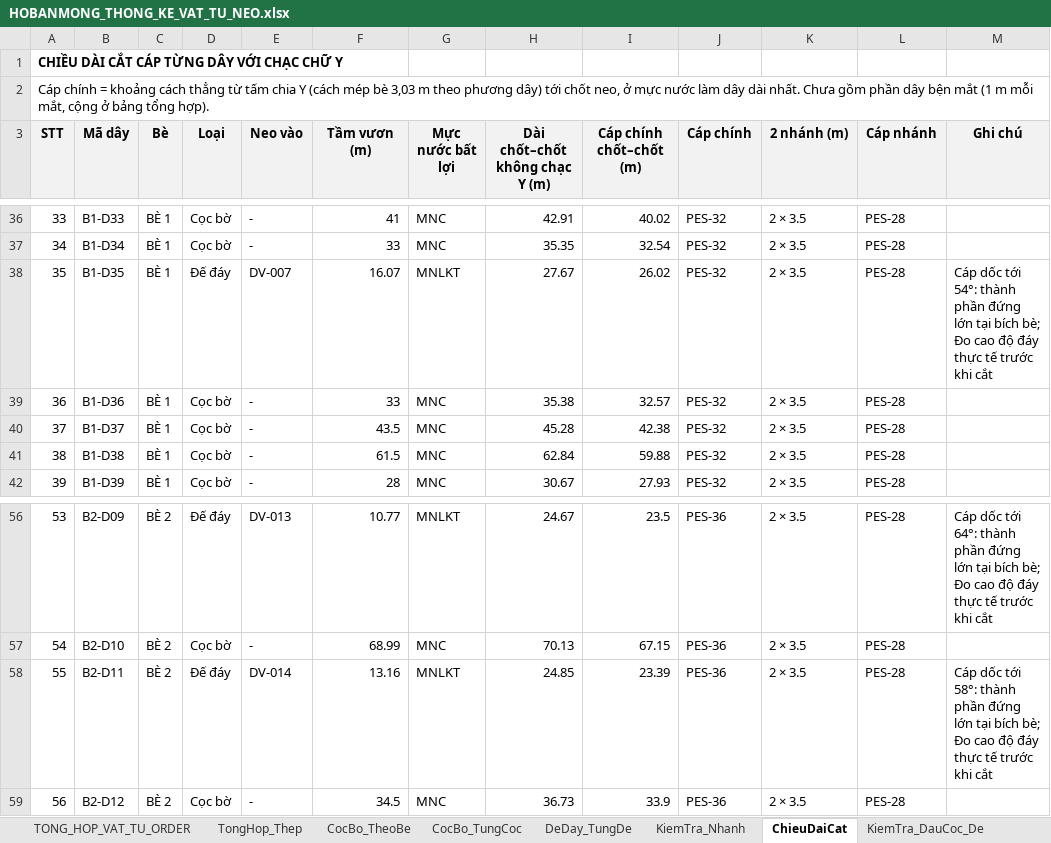
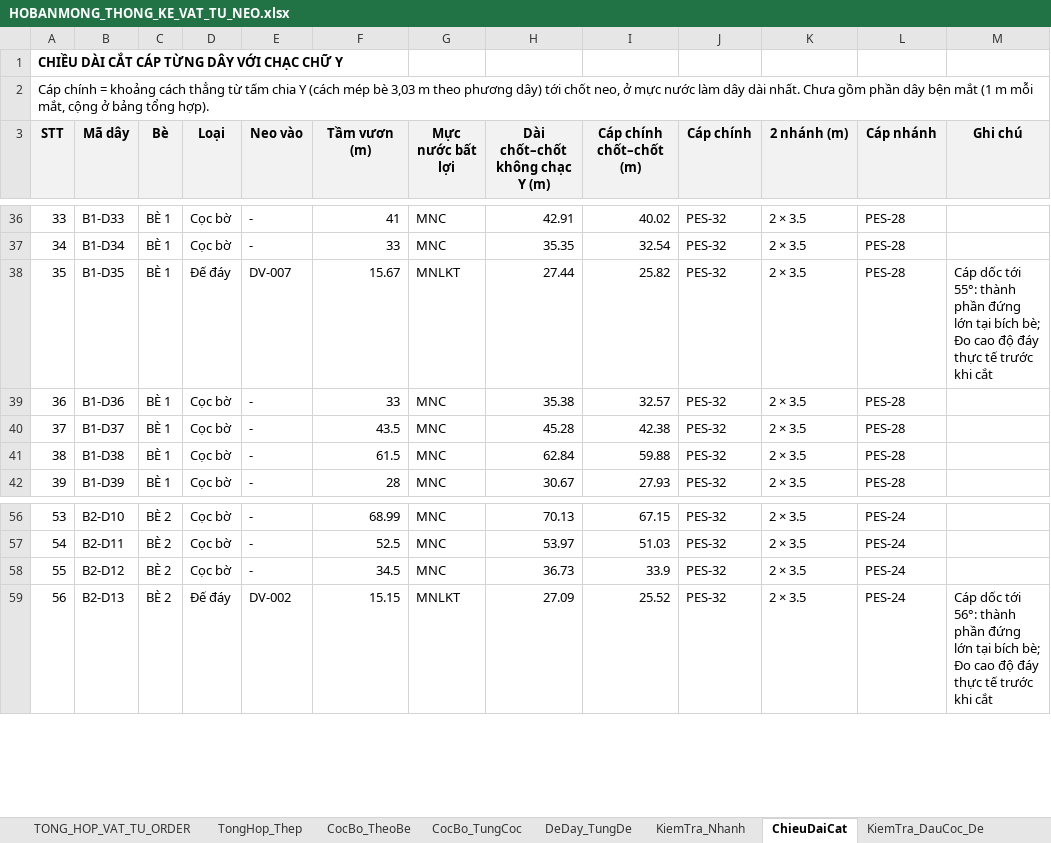
Before and after one commit to MinhNhat108/webneobe, an Excel workbook: public/docs_ban_mong/HOBANMONG_THONG_KE_VAT_TU_NEO.xlsx, sheet ChieuDaiCat, drawn as a sheet; only a part is shown, gaps mark what is left out; values as stored, in another font and other column widths than the file's, no borders; the diff covers the shown part only; the diff names each change by its address in the sheet, - before the commit and + after, or states it on an @@ line.

```diff
--- a/public/docs_ban_mong/HOBANMONG_THONG_KE_VAT_TU_NEO.xlsx (sheet ChieuDaiCat)
+++ b/public/docs_ban_mong/HOBANMONG_THONG_KE_VAT_TU_NEO.xlsx (sheet ChieuDaiCat)
-F38 (Tầm vươn (m)): 16.07
+F38 (Tầm vươn (m)): 15.67
-H38 (Dài chốt–chốt không chạc Y (m)): 27.67
+H38 (Dài chốt–chốt không chạc Y (m)): 27.44
-I38 (Cáp chính chốt–chốt (m)): 26.02
+I38 (Cáp chính chốt–chốt (m)): 25.82
-M38 (Ghi chú): …dốc tới 54°: thành phần…
+M38 (Ghi chú): …dốc tới 55°: thành phần…
-B56 (Mã dây): B2-D09
+B56 (Mã dây): B2-D10
-D56 (Loại): Đế đáy
+D56 (Loại): Cọc bờ
-E56 (Neo vào): DV-013
+E56 (Neo vào): -
-F56 (Tầm vươn (m)): 10.77
+F56 (Tầm vươn (m)): 68.99
-G56 (Mực nước bất lợi): MNLKT
+G56 (Mực nước bất lợi): MNC
-H56 (Dài chốt–chốt không chạc Y (m)): 24.67
+H56 (Dài chốt–chốt không chạc Y (m)): 70.13
-I56 (Cáp chính chốt–chốt (m)): 23.5
+I56 (Cáp chính chốt–chốt (m)): 67.15
-J56:J59 (Cáp chính): PES-36
+J56:J59 (Cáp chính): PES-32
-L56:L59 (Cáp nhánh): PES-28
+L56:L59 (Cáp nhánh): PES-24
-M56 (Ghi chú): Cáp dốc tới 64°: thành phần đứng lớn tại bích bè; Đo cao độ đáy thực tế trước khi cắt
+M56 (Ghi chú): (empty)
-B57 (Mã dây): B2-D10
+B57 (Mã dây): B2-D11
-F57 (Tầm vươn (m)): 68.99
+F57 (Tầm vươn (m)): 52.5
-H57 (Dài chốt–chốt không chạc Y (m)): 70.13
+H57 (Dài chốt–chốt không chạc Y (m)): 53.97
-I57 (Cáp chính chốt–chốt (m)): 67.15
+I57 (Cáp chính chốt–chốt (m)): 51.03
-B58 (Mã dây): B2-D11
+B58 (Mã dây): B2-D12
-D58 (Loại): Đế đáy
+D58 (Loại): Cọc bờ
-E58 (Neo vào): DV-014
+E58 (Neo vào): -
-F58 (Tầm vươn (m)): 13.16
+F58 (Tầm vươn (m)): 34.5
-G58 (Mực nước bất lợi): MNLKT
+G58 (Mực nước bất lợi): MNC
-H58 (Dài chốt–chốt không chạc Y (m)): 24.85
+H58 (Dài chốt–chốt không chạc Y (m)): 36.73
-I58 (Cáp chính chốt–chốt (m)): 23.39
+I58 (Cáp chính chốt–chốt (m)): 33.9
-M58 (Ghi chú): Cáp dốc tới 58°: thành phần đứng lớn tại bích bè; Đo cao độ đáy thực tế trước khi cắt
+M58 (Ghi chú): (empty)
-B59 (Mã dây): B2-D12
+B59 (Mã dây): B2-D13
-D59 (Loại): Cọc bờ
+D59 (Loại): Đế đáy
-E59 (Neo vào): -
+E59 (Neo vào): DV-002
-F59 (Tầm vươn (m)): 34.5
+F59 (Tầm vươn (m)): 15.15
-G59 (Mực nước bất lợi): MNC
+G59 (Mực nước bất lợi): MNLKT
-H59 (Dài chốt–chốt không chạc Y (m)): 36.73
+H59 (Dài chốt–chốt không chạc Y (m)): 27.09
-I59 (Cáp chính chốt–chốt (m)): 33.9
+I59 (Cáp chính chốt–chốt (m)): 25.52
-M59 (Ghi chú): (empty)
+M59 (Ghi chú): Cáp dốc tới 56°: thành phần đứng lớn tại bích bè; Đo cao độ đáy thực tế trước khi cắt
```
Also changed, not shown: 992 edited cells elsewhere in this sheet, sheet CocBo_TungCoc, sheet DeDay_TungDe, sheet KiemTra_DauCoc_De, sheet TONG_HOP_VAT_TU_ORDER, sheet CocBo_TheoBe, sheet KiemTra_Nhanh, 2 more sheets, charts or pictures, docs/mat-bang-neo-ban-mong/bang_thong_ke_neo_6_be.xlsx, docs/mat-bang-neo-ban-mong/bang_tinh_neo.xlsx, 18 other files.
